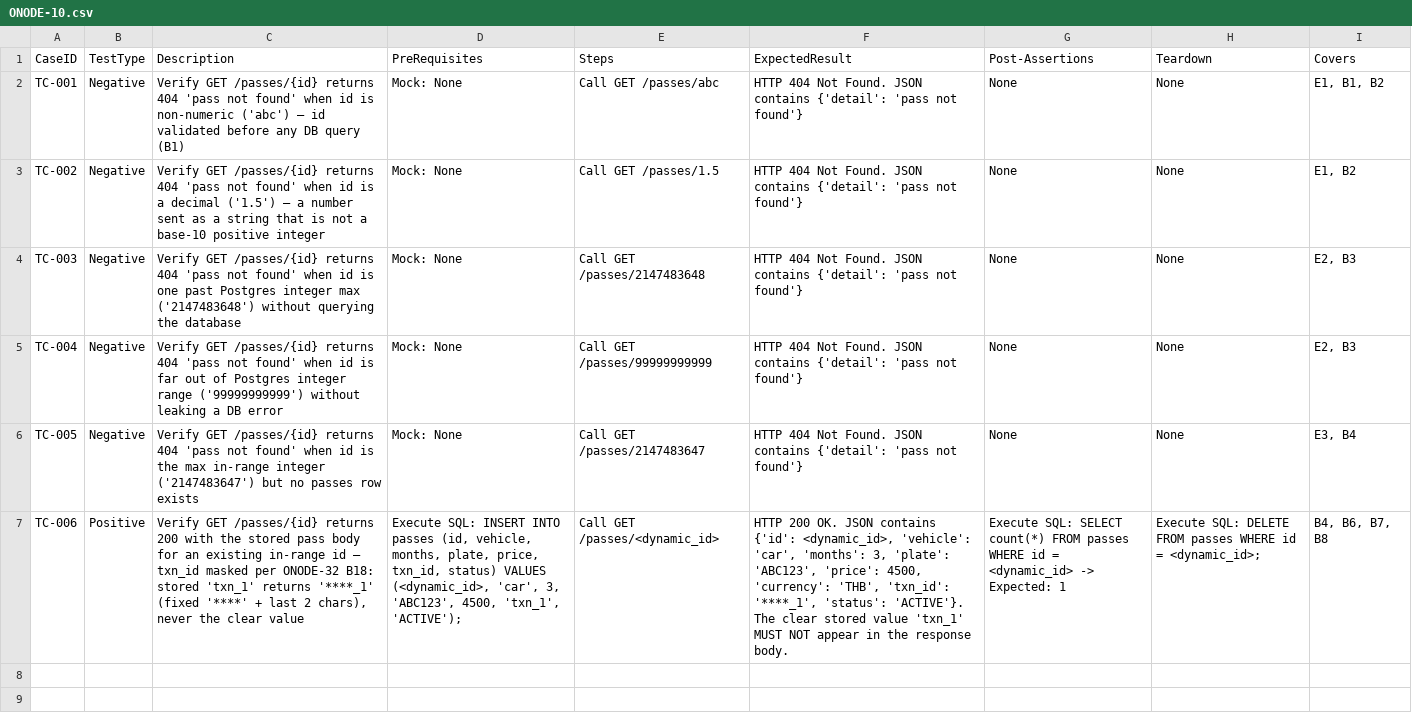
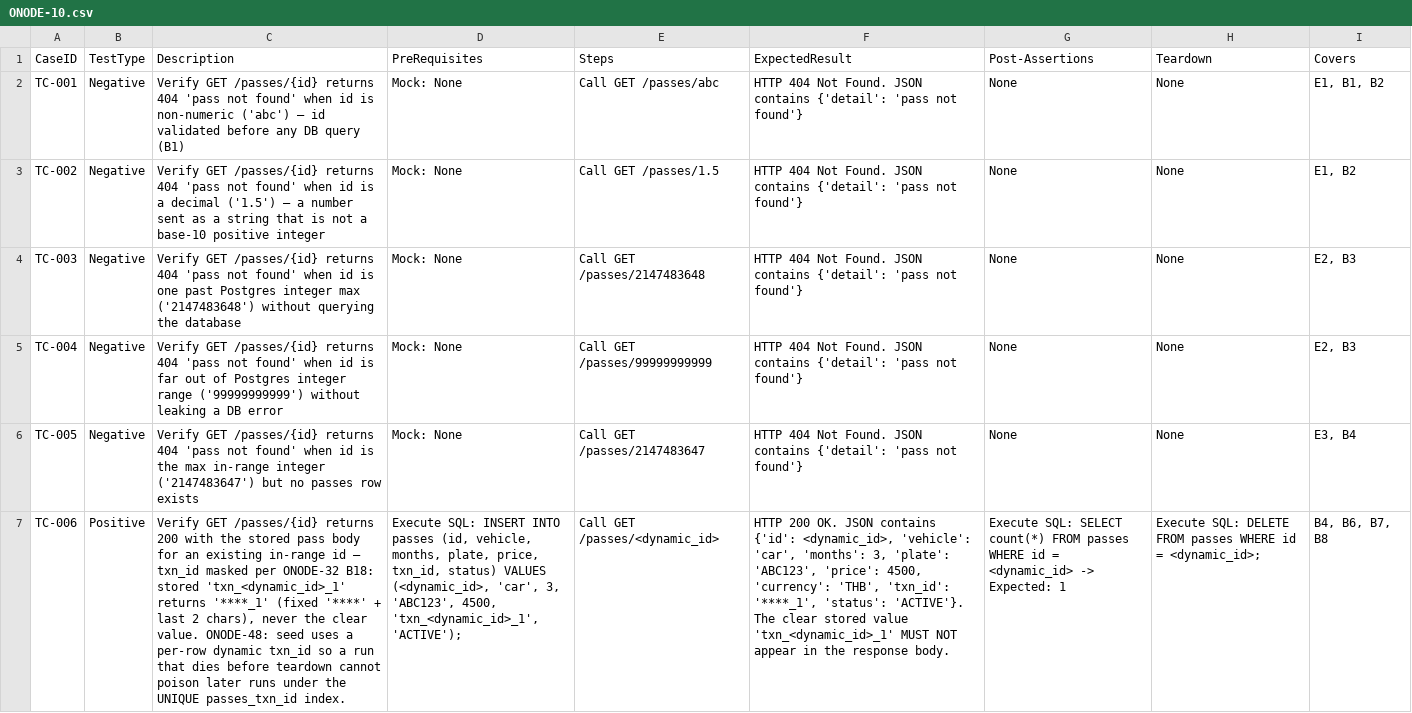
Before and after one commit to sakon779-lab/qa-automation-repo, a CSV file: test_designs/ONODE-10.csv, drawn as a sheet; the diff names each change by its address in the sheet, - before the commit and + after, or states it on an @@ line.

Commit message:
Add test design for ONODE-10

```diff
--- a/test_designs/ONODE-10.csv
+++ b/test_designs/ONODE-10.csv
-C7 (Description): …B18: stored 'txn_1' returns '****_1' (fixed '****' + last 2 chars), never the clear value
+C7 (Description): …B18: stored 'txn_<dynamic_id>_1' returns '****_1' (fixed '****' + last 2 chars), never the clear value. ONODE-48: seed uses a per-row dynamic txn_id so a run that dies before teardown cannot poison later runs under the UNIQUE passes_txn_id index.
-D7 (PreRequisites): …'ABC123', 4500, 'txn_1', 'ACTIVE');
+D7 (PreRequisites): …'ABC123', 4500, 'txn_<dynamic_id>_1', 'ACTIVE');
-F7 (ExpectedResult): …stored value 'txn_1' MUST NOT…
+F7 (ExpectedResult): …stored value 'txn_<dynamic_id>_1' MUST NOT…
```
